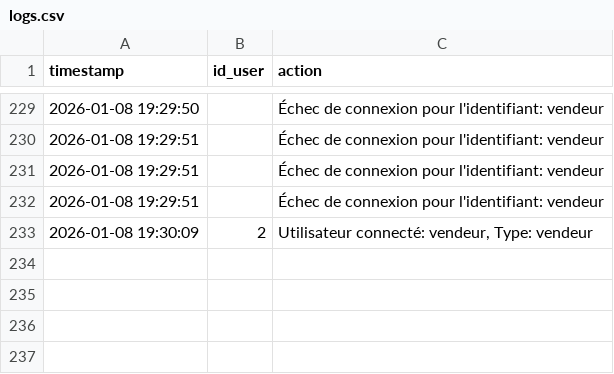
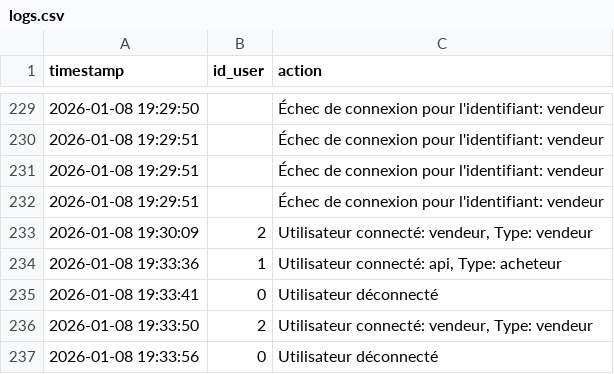
Before and after one commit to mbrahimi-maker/Projet-4, a CSV file: Data/logs.csv, drawn as a sheet; only a part is shown, gaps mark what is left out; the diff names each change by its address in the sheet, - before the commit and + after, or states it on an @@ line.

```diff
--- a/Data/logs.csv
+++ b/Data/logs.csv
+row 234: 2026-01-08 19:33:36 | 1 | Utilisateur connecté: api, Type: acheteur
+row 235: 2026-01-08 19:33:41 | 0 | Utilisateur déconnecté
+row 236: 2026-01-08 19:33:50 | 2 | Utilisateur connecté: vendeur, Type: vendeur
+row 237: 2026-01-08 19:33:56 | 0 | Utilisateur déconnecté
```
Also changed, not shown: 1 other file.
